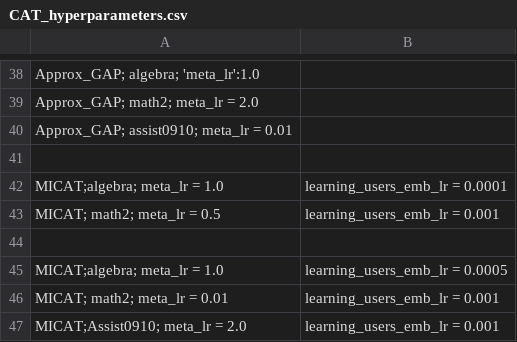
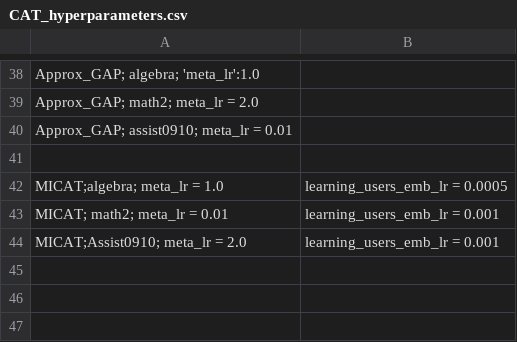
Before and after one commit to arthur-batel/liriscat, a CSV file: experiments/data/CAT_hyperparameters.csv, drawn as a sheet; only a part is shown, gaps mark what is left out.

```diff
--- a/experiments/data/CAT_hyperparameters.csv
+++ b/experiments/data/CAT_hyperparameters.csv
@@ -41,5 +41,2 @@ Approx_GAP; assist0910; meta_lr = 0.01
 
-MICAT;algebra; meta_lr = 1.0, learning_users_emb_lr = 0.0001
-MICAT; math2; meta_lr = 0.5,learning_users_emb_lr = 0.001
-
 MICAT;algebra; meta_lr = 1.0, learning_users_emb_lr = 0.0005
```
Also changed, not shown: experiments/data/CDM_hyperparameters.csv.
